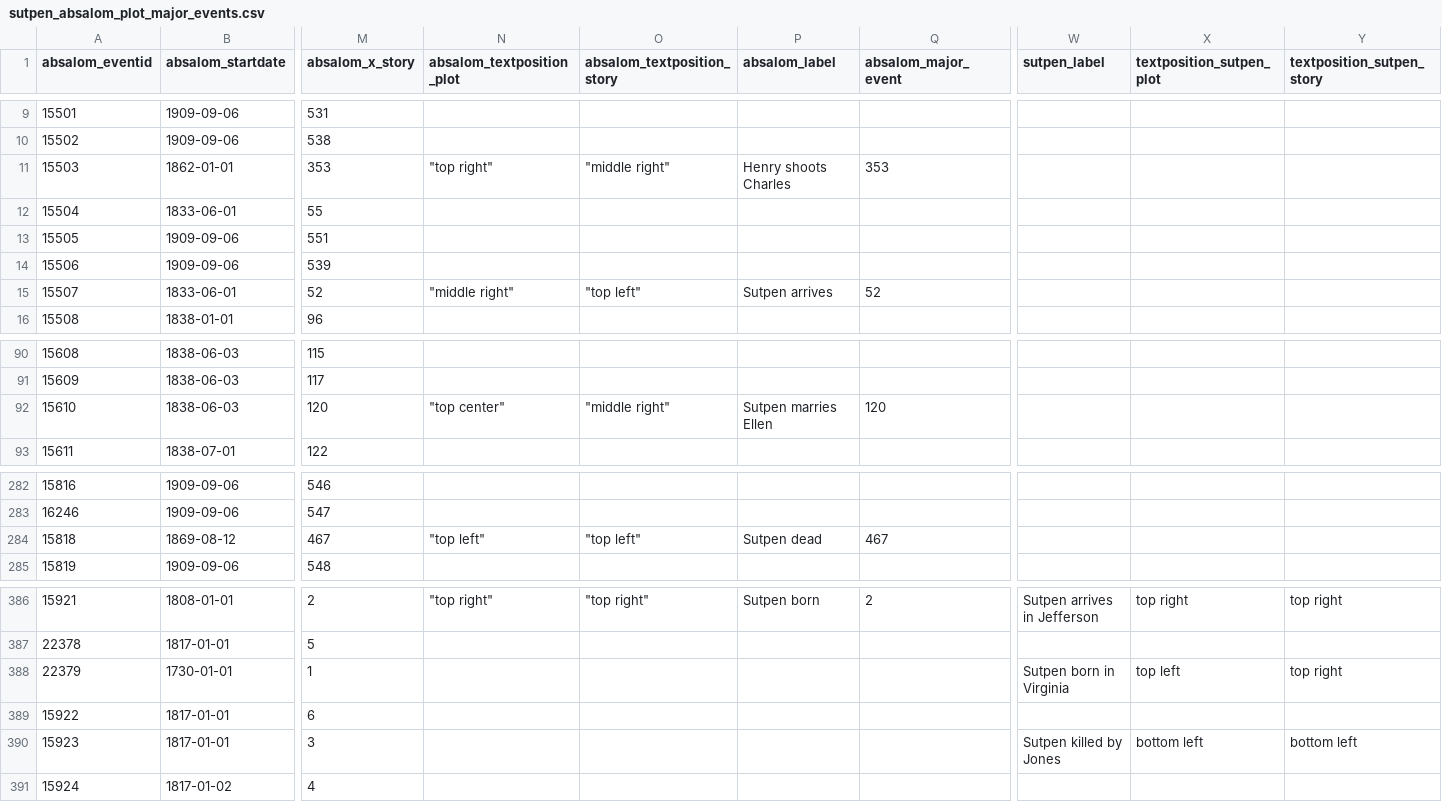
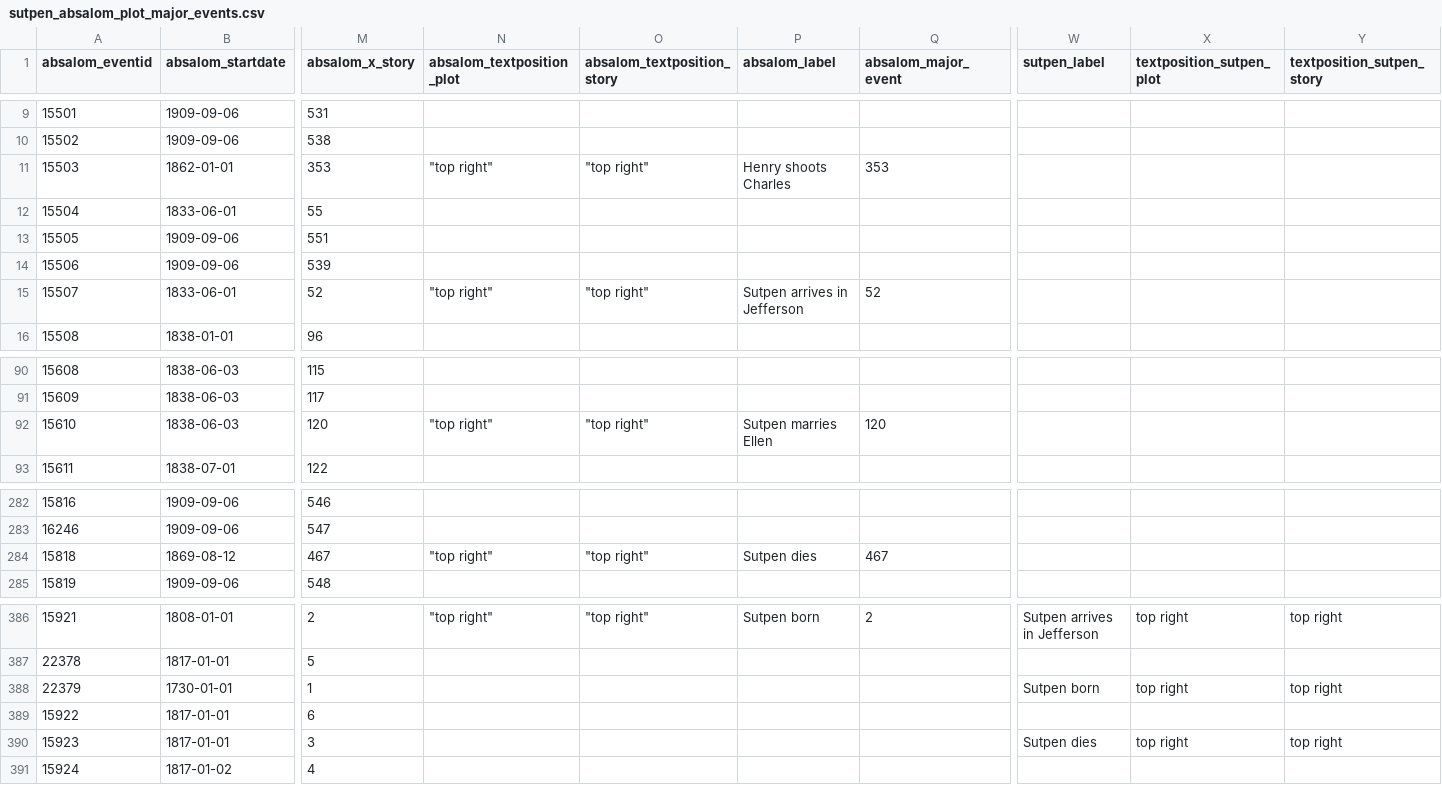
Before and after one commit to joostburgers/absalom_visual_essay, a CSV file: data/sutpen_absalom_plot_major_events.csv, drawn as a sheet; only a part is shown, gaps mark what is left out; the diff names each change by its address in the sheet, - before the commit and + after, or states it on an @@ line.

Commit message:
Revised plot labels

```diff
--- a/data/sutpen_absalom_plot_major_events.csv
+++ b/data/sutpen_absalom_plot_major_events.csv
-O11 (absalom_textposition_story): "middle right"
+O11 (absalom_textposition_story): "top right"
-N15 (absalom_textposition_plot): "middle right"
+N15 (absalom_textposition_plot): "top right"
-O15 (absalom_textposition_story): "top left"
+O15 (absalom_textposition_story): "top right"
-P15 (absalom_label): Sutpen arrives
+P15 (absalom_label): Sutpen arrives in Jefferson
-N92 (absalom_textposition_plot): "top center"
+N92 (absalom_textposition_plot): "top right"
-O92 (absalom_textposition_story): "middle right"
+O92 (absalom_textposition_story): "top right"
-N284 (absalom_textposition_plot): "top left"
+N284 (absalom_textposition_plot): "top right"
-O284 (absalom_textposition_story): "top left"
+O284 (absalom_textposition_story): "top right"
-P284 (absalom_label): Sutpen dead
+P284 (absalom_label): Sutpen dies
-W388 (sutpen_label): Sutpen born in Virginia
+W388 (sutpen_label): Sutpen born
-X388 (textposition_sutpen_plot): top left
+X388 (textposition_sutpen_plot): top right
-W390 (sutpen_label): Sutpen killed by Jones
+W390 (sutpen_label): Sutpen dies
-X390 (textposition_sutpen_plot): bottom left
+X390 (textposition_sutpen_plot): top right
-Y390 (textposition_sutpen_story): bottom left
+Y390 (textposition_sutpen_story): top right
```
Also changed, not shown: 1 other file.
